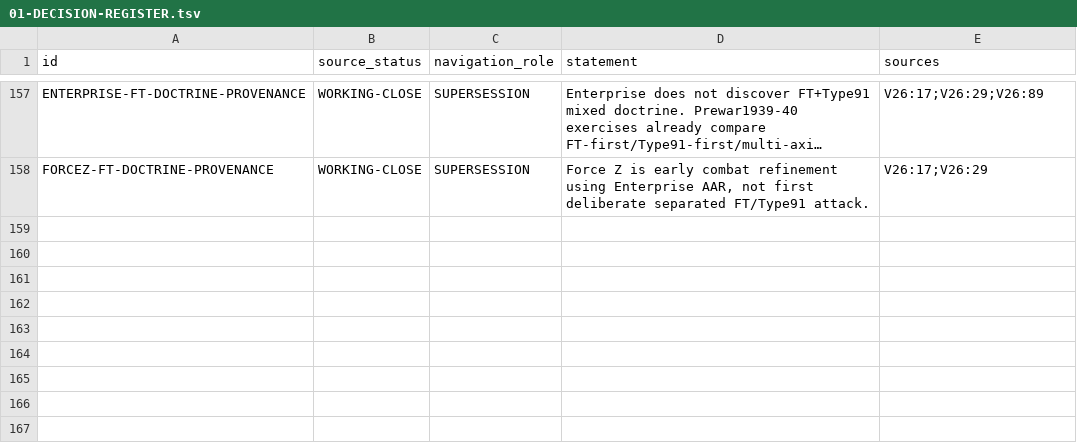
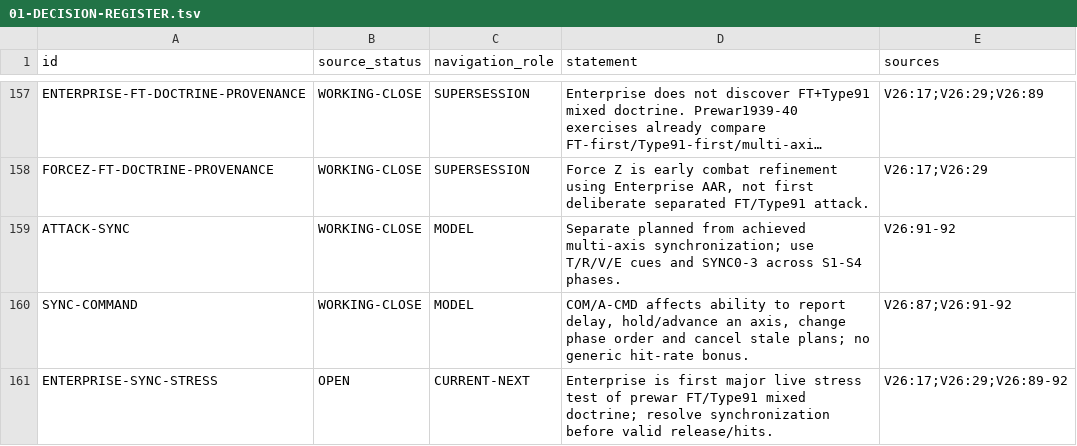
Before and after one commit to fe-ball/alternate-history-hub, a TSV file: scenarios/asai/current/active/01-DECISION-REGISTER.tsv, drawn as a sheet; only a part is shown, gaps mark what is left out; long unchanged cells end in …; the diff names each change by its address in the sheet, - before the commit and + after, or states it on an @@ line.

Commit message:
asai: register attack synchronization model

```diff
--- a/scenarios/asai/current/active/01-DECISION-REGISTER.tsv
+++ b/scenarios/asai/current/active/01-DECISION-REGISTER.tsv
+row 159: ATTACK-SYNC | WORKING-CLOSE | MODEL | Separate planned from achieved multi-axis synchronization; use T/R/V/E cues and SYNC0-3 across S1-S4 phases. | V26:91-92
+row 160: SYNC-COMMAND | WORKING-CLOSE | MODEL | COM/A-CMD affects ability to report delay, hold/advance an axis, change phase order and cancel stale plans; no generic hit-rate bonus. | V26:87;V26:91-92
+row 161: ENTERPRISE-SYNC-STRESS | OPEN | CURRENT-NEXT | Enterprise is first major live stress test of prewar FT/Type91 mixed doctrine; resolve synchronization before valid release/hits. | V26:17;V26:29;V26:89-92
```
